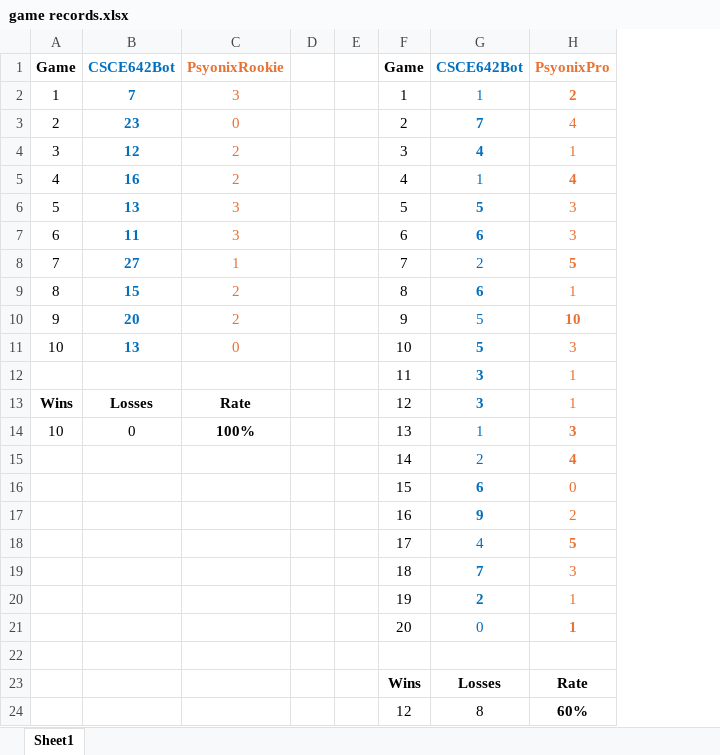
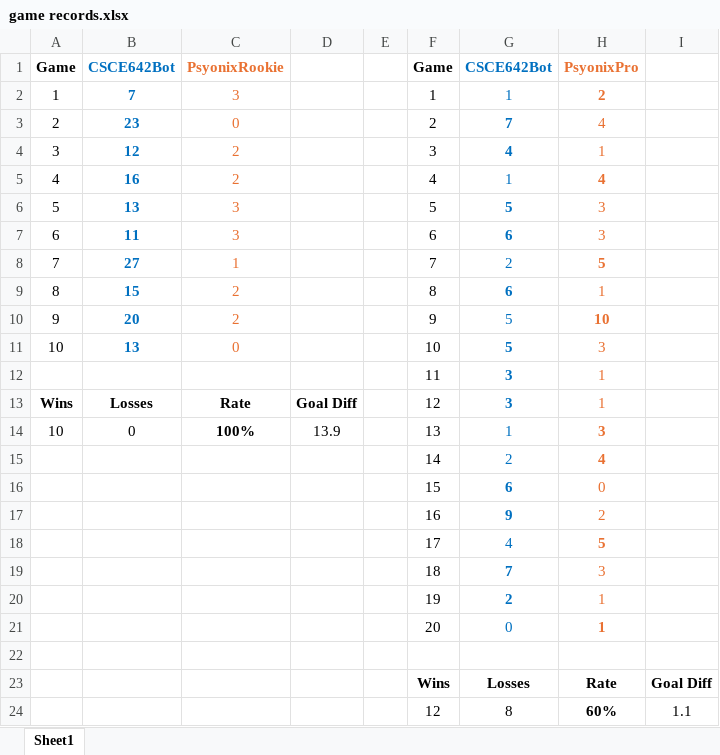
Before and after one commit to andrewzehrer/CSCE-642-Rocket-League-RL, an Excel workbook: game records.xlsx, sheet Sheet1, drawn as a sheet; values as stored, in another font and other column widths than the file's, no borders; removed rows and columns are numbered as before the commit, all else as after; the diff names each change by its address in the sheet, - before the commit and + after, or states it on an @@ line.

Commit message:
Update game records.xlsx

```diff
--- a/game records.xlsx (sheet Sheet1)
+++ b/game records.xlsx (sheet Sheet1)
-column D, empty
+column D, rows 13-14: Goal Diff | 13.9
+column I, rows 23-24: Goal Diff | 1.1
```
